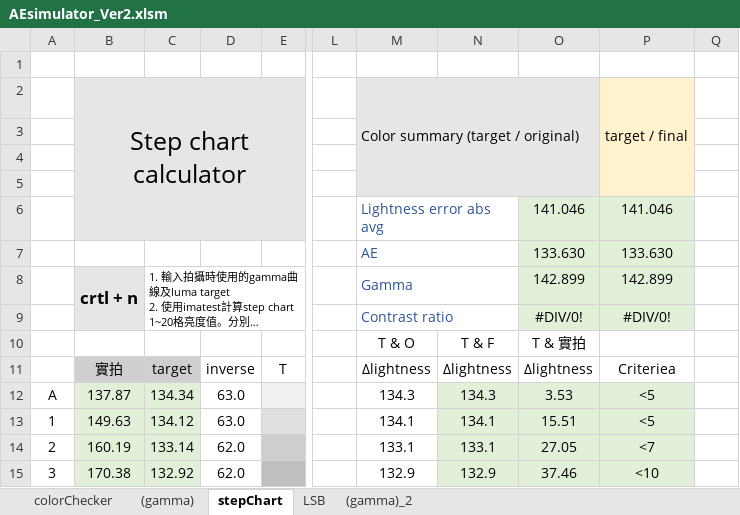
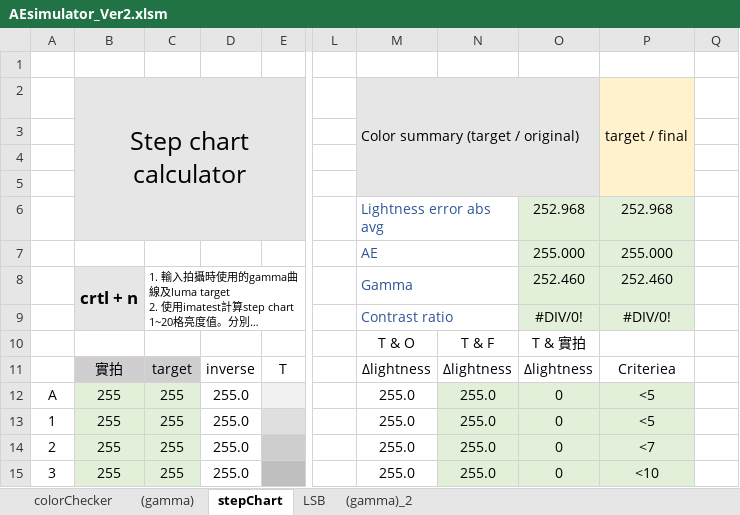
Before and after one commit to YuTing-Fang1999/FIH-tool, an Excel workbook: QUL/AEsimulator/AEsimulator_Ver2.xlsm, sheet stepChart, drawn as a sheet; only a part is shown, gaps mark what is left out; long unchanged cells end in …; values as stored, in another font and other column widths than the file's, no borders; charts and pictures not drawn; removed rows and columns are numbered as before the commit, all else as after; rows hold the shown columns only; the diff covers the shown part only; the diff names each change by its address in the sheet, - before the commit and + after, or states it on an @@ line.

```diff
--- a/QUL/AEsimulator/AEsimulator_Ver2.xlsm (sheet stepChart)
+++ b/QUL/AEsimulator/AEsimulator_Ver2.xlsm (sheet stepChart)
-row 6:  |  |  |  |  |  | Lightness error abs avg |  | 141.046 | 141.046
-row 7:  |  |  |  |  |  | AE |  | 133.630 | 133.630
+row 6:  |  |  |  |  |  | Lightness error abs avg |  | 252.968 | 252.968
+row 7:  |  |  |  |  |  | AE |  | 255.000 | 255.000
-O8: 142.899
+O8: 252.460
-P8: 142.899
+P8: 252.460
-B12: 137.87
+B12: 255
-C12: 134.34
+C12: 255
-D12:D13: 63.0
+D12:D13: 255.0
-M12: 134.3
+M12: 255.0
-N12: 134.3
+N12: 255.0
-O12: 3.53
+O12: 0
-B13: 149.63
+B13: 255
-C13: 134.12
+C13: 255
-M13: 134.1
+M13: 255.0
-N13: 134.1
+N13: 255.0
-O13: 15.51
+O13: 0
-B14: 160.19
+B14: 255
-C14: 133.14
+C14: 255
-D14:D15: 62.0
+D14:D15: 255.0
-M14: 133.1
+M14: 255.0
-N14: 133.1
+N14: 255.0
-O14: 27.05
+O14: 0
-B15: 170.38
+B15: 255
-C15: 132.92
+C15: 255
-M15: 132.9
+M15: 255.0
-N15: 132.9
+N15: 255.0
-O15: 37.46
+O15: 0
```
Also changed, not shown: 176 edited cells elsewhere in this sheet, charts or pictures, 6 other files.
